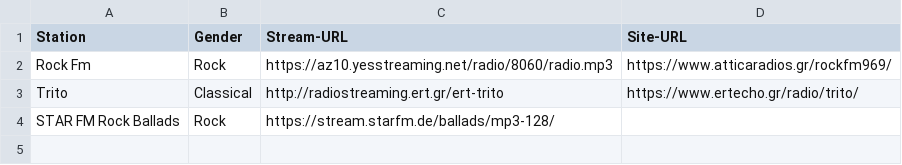
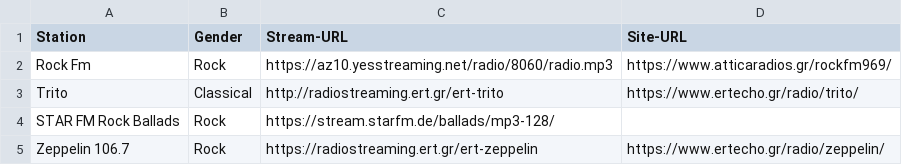
Before and after one commit to papavask/ListenToTheMusic, a CSV file: Source/RadioList.csv, drawn as a sheet; the diff names each change by its address in the sheet, - before the commit and + after, or states it on an @@ line.

Commit message:
Update RadioList.csv

```diff
--- a/Source/RadioList.csv
+++ b/Source/RadioList.csv
+row 5: Zeppelin 106.7 | Rock | https://radiostreaming.ert.gr/ert-zeppelin | https://www.ertecho.gr/radio/zeppelin/
```
